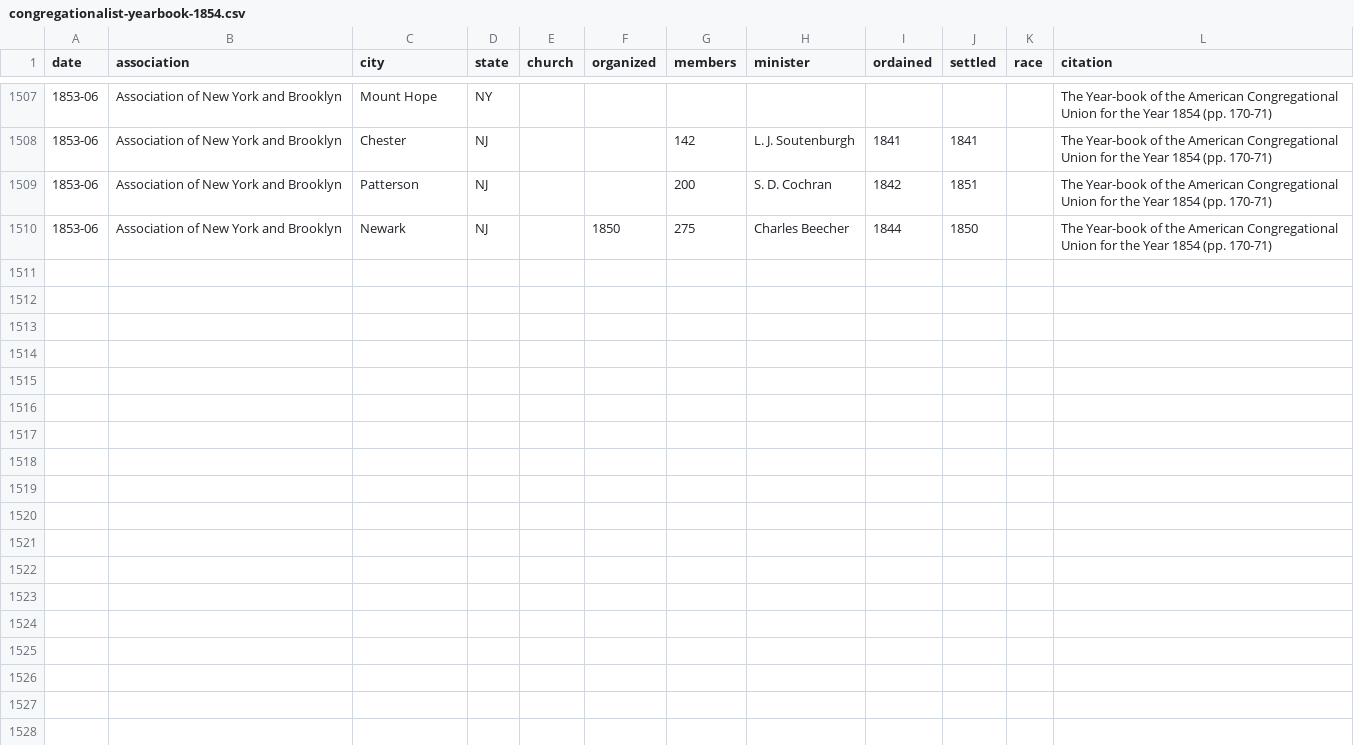
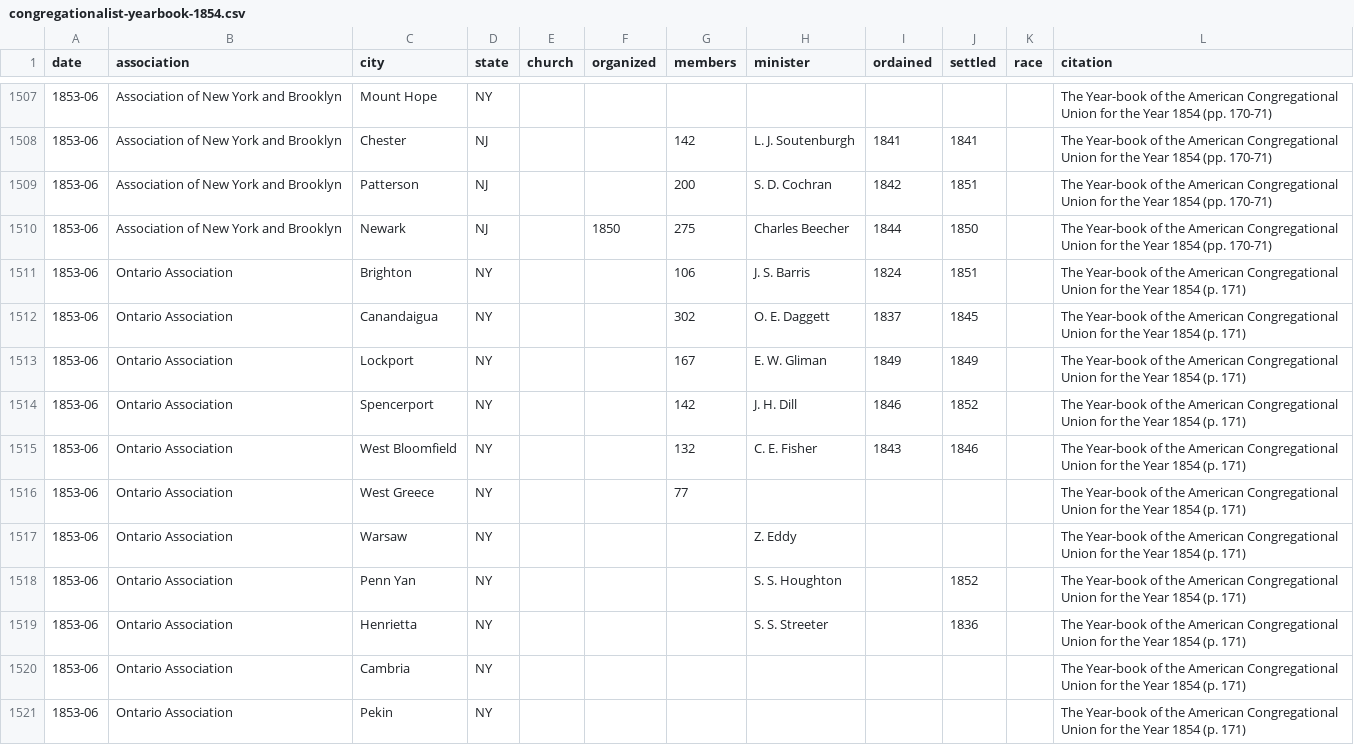
Before and after one commit to religious-ecologies/religious-statistics, a CSV file: data/congregationalist-yearbooks/congregationalist-yearbook-1854.csv, drawn as a sheet; only a part is shown, gaps mark what is left out; the diff names each change by its address in the sheet, - before the commit and + after, or states it on an @@ line.

Commit message:
Ontario Association 1854 NY

```diff
--- a/data/congregationalist-yearbooks/congregationalist-yearbook-1854.csv
+++ b/data/congregationalist-yearbooks/congregationalist-yearbook-1854.csv
+row 1511: 1853-06 | Ontario Association | Brighton | NY |  |  | 106 | J. S. Barris | 1824 | 1851 |  | The Year-book of the American Congregational Union for the Year 1854 (p. 171)
+row 1512: 1853-06 | Ontario Association | Canandaigua | NY |  |  | 302 | O. E. Daggett | 1837 | 1845 |  | The Year-book of the American Congregational Union for the Year 1854 (p. 171)
+row 1513: 1853-06 | Ontario Association | Lockport | NY |  |  | 167 | E. W. Gliman | 1849 | 1849 |  | The Year-book of the American Congregational Union for the Year 1854 (p. 171)
+row 1514: 1853-06 | Ontario Association | Spencerport | NY |  |  | 142 | J. H. Dill | 1846 | 1852 |  | The Year-book of the American Congregational Union for the Year 1854 (p. 171)
+row 1515: 1853-06 | Ontario Association | West Bloomfield | NY |  |  | 132 | C. E. Fisher | 1843 | 1846 |  | The Year-book of the American Congregational Union for the Year 1854 (p. 171)
+row 1516: 1853-06 | Ontario Association | West Greece | NY |  |  | 77 |  |  |  |  | The Year-book of the American Congregational Union for the Year 1854 (p. 171)
+row 1517: 1853-06 | Ontario Association | Warsaw | NY |  |  |  | Z. Eddy |  |  |  | The Year-book of the American Congregational Union for the Year 1854 (p. 171)
+row 1518: 1853-06 | Ontario Association | Penn Yan | NY |  |  |  | S. S. Houghton |  | 1852 |  | The Year-book of the American Congregational Union for the Year 1854 (p. 171)
+row 1519: 1853-06 | Ontario Association | Henrietta | NY |  |  |  | S. S. Streeter |  | 1836 |  | The Year-book of the American Congregational Union for the Year 1854 (p. 171)
+row 1520: 1853-06 | Ontario Association | Cambria | NY |  |  |  |  |  |  |  | The Year-book of the American Congregational Union for the Year 1854 (p. 171)
+row 1521: 1853-06 | Ontario Association | Pekin | NY |  |  |  |  |  |  |  | The Year-book of the American Congregational Union for the Year 1854 (p. 171)
```
